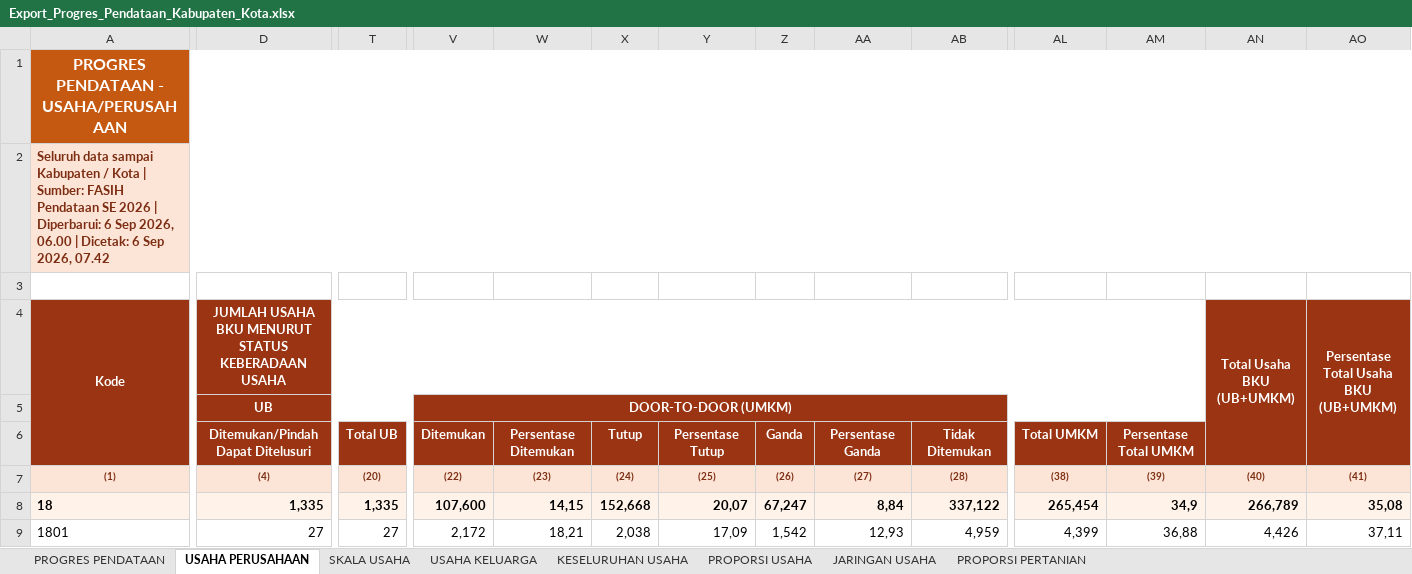
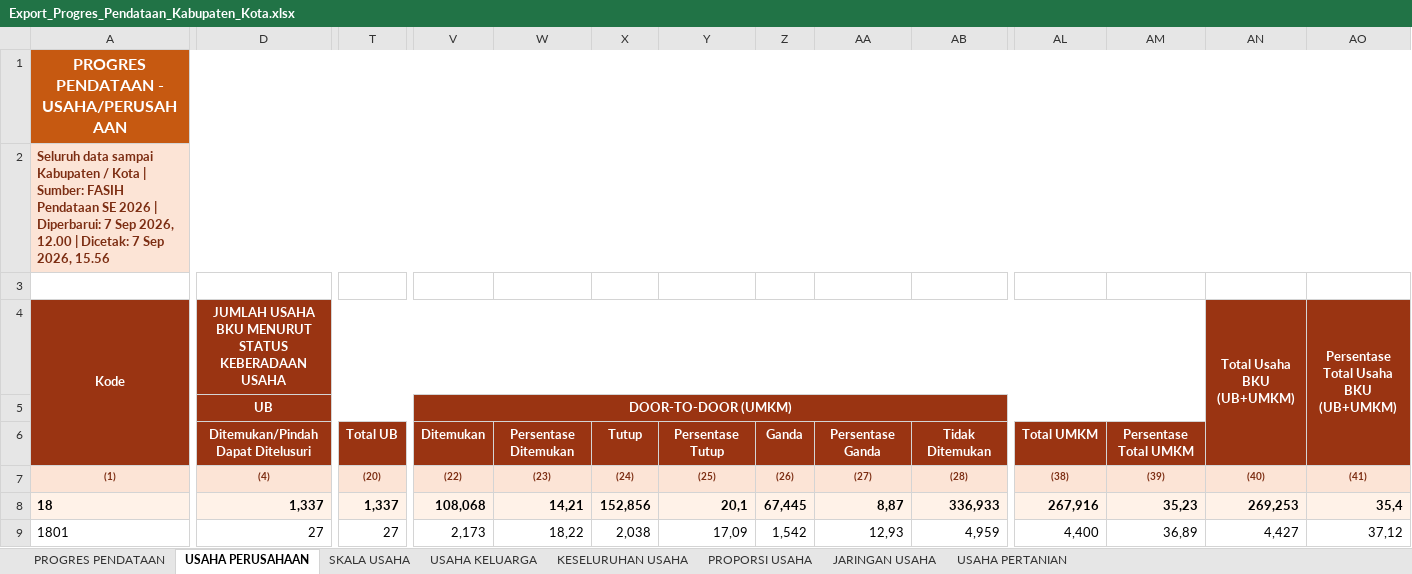
Before and after one commit to stathub1800/SE2026, an Excel workbook: data/Export_Progres_Pendataan_Kabupaten_Kota.xlsx, sheet USAHA PERUSAHAAN, drawn as a sheet; only a part is shown, gaps mark what is left out; values as stored, in another font and other column widths than the file's, no borders; the diff covers the shown part only; the diff names each change by its address in the sheet, - before the commit and + after, or states it on an @@ line.

```diff
--- a/data/Export_Progres_Pendataan_Kabupaten_Kota.xlsx (sheet USAHA PERUSAHAAN)
+++ b/data/Export_Progres_Pendataan_Kabupaten_Kota.xlsx (sheet USAHA PERUSAHAAN)
-sheet tab: PROPORSI PERTANIAN
+sheet tab: USAHA PERTANIAN
-A2: …| Diperbarui: 6 Sep 2026, 06.00 | Dicetak: 6 Sep 2026, 07.42
+A2: …| Diperbarui: 7 Sep 2026, 12.00 | Dicetak: 7 Sep 2026, 15.56
-D8: 1,335
+D8: 1,337
-T8: 1,335
+T8: 1,337
-V8: 107,600
+V8: 108,068
-W8: 14,15
+W8: 14,21
-X8: 152,668
+X8: 152,856
-Y8: 20,07
+Y8: 20,1
-Z8: 67,247
+Z8: 67,445
-AA8: 8,84
+AA8: 8,87
-AB8: 337,122
+AB8: 336,933
-AL8: 265,454
+AL8: 267,916
-AM8: 34,9
+AM8: 35,23
-AN8: 266,789
+AN8: 269,253
-AO8: 35,08
+AO8: 35,4
-V9: 2,172
+V9: 2,173
-W9: 18,21
+W9: 18,22
-AL9: 4,399
+AL9: 4,400
-AM9: 36,88
+AM9: 36,89
-AN9: 4,426
+AN9: 4,427
-AO9: 37,11
+AO9: 37,12
```
Also changed, not shown: 216 edited cells elsewhere in this sheet, sheet KESELURUHAN USAHA, sheet USAHA KELUARGA, sheet PROGRES PENDATAAN, sheet USAHA PERTANIAN, sheet SKALA USAHA, sheet PROPORSI USAHA, 1 more sheet, data/20260823_125259_Radar_Anomali_Usaha_Anomali_1_Anomali_2_Anomali_3_Anomali_4_Anomali_5_Anomali_6_Anomali_7_Anomali_8_Kabupaten_Kota.xlsx, data/20260823_125317_Radar_Anomali_Keluarga_Anomali_1_Anomali_2_Anomali_3_Anomali_4_Anomali_5_Anomali_6_Anomali_7_Kabupaten_Kota.xlsx, 3 other files.
